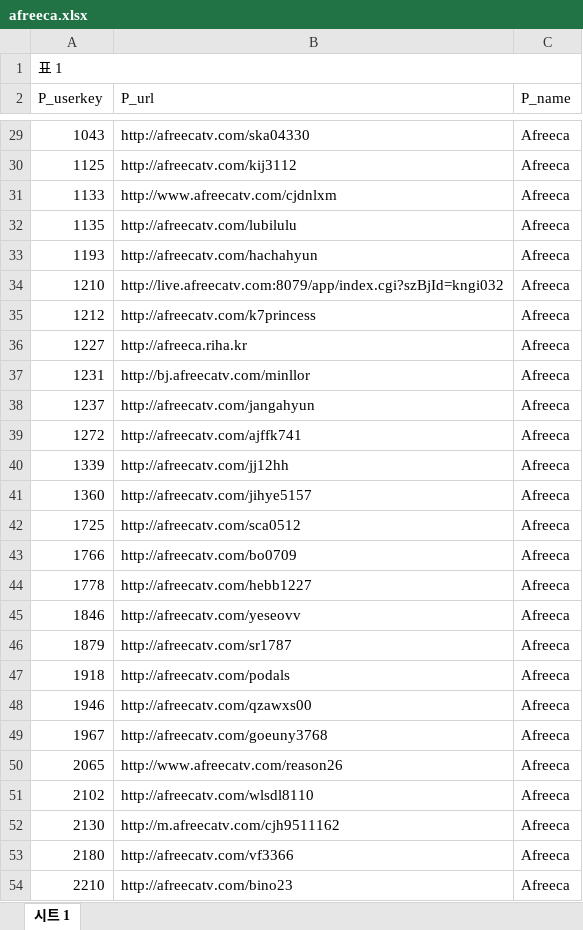
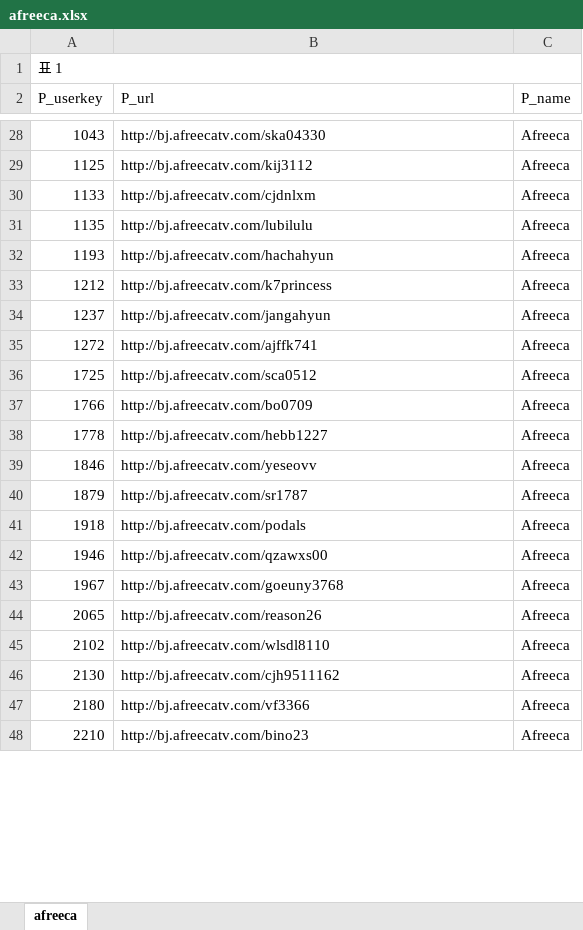
Before and after one commit to upatisariputa/crawler, an Excel workbook: mysite/myapi/afreeca.xlsx, sheet afreeca, drawn as a sheet; only a part is shown, gaps mark what is left out; values as stored, in another font and other column widths than the file's, no cell formats; charts and pictures not drawn; removed rows and columns are numbered as before the commit, all else as after; the diff covers the shown part only; the diff names each change by its address in the sheet, - before the commit and + after, or states it on an @@ line.

Commit message:
:sparkles: afreeca crawling Complete and DB connect Complete

```diff
--- a/mysite/myapi/afreeca.xlsx (sheet afreeca)
+++ b/mysite/myapi/afreeca.xlsx (sheet afreeca)
-sheet tab: 시트 1
+sheet tab: afreeca
-B28 (P_url): http://afreecatv.com/ska04330
+B28 (P_url): http://bj.afreecatv.com/ska04330
-B29 (P_url): http://afreecatv.com/kij3112
+B29 (P_url): http://bj.afreecatv.com/kij3112
-B30 (P_url): http://www.afreecatv.com/cjdnlxm
+B30 (P_url): http://bj.afreecatv.com/cjdnlxm
-B31 (P_url): http://afreecatv.com/lubilulu
+B31 (P_url): http://bj.afreecatv.com/lubilulu
-B32 (P_url): http://afreecatv.com/hachahyun
+B32 (P_url): http://bj.afreecatv.com/hachahyun
-row 34: 1210 | http://live.afreecatv.com:8079/app/index.cgi?szBjId=kngi032 | Afreeca
-B33 (P_url): http://afreecatv.com/k7princess
+B33 (P_url): http://bj.afreecatv.com/k7princess
-row 36: 1227 | http://afreeca.riha.kr | Afreeca
-row 37: 1231 | http://bj.afreecatv.com/minllor | Afreeca
-B34 (P_url): http://afreecatv.com/jangahyun
+B34 (P_url): http://bj.afreecatv.com/jangahyun
-B35 (P_url): http://afreecatv.com/ajffk741
+B35 (P_url): http://bj.afreecatv.com/ajffk741
-row 40: 1339 | http://afreecatv.com/jj12hh | Afreeca
-row 41: 1360 | http://afreecatv.com/jihye5157 | Afreeca
-B36 (P_url): http://afreecatv.com/sca0512
+B36 (P_url): http://bj.afreecatv.com/sca0512
-B37 (P_url): http://afreecatv.com/bo0709
+B37 (P_url): http://bj.afreecatv.com/bo0709
-B38 (P_url): http://afreecatv.com/hebb1227
+B38 (P_url): http://bj.afreecatv.com/hebb1227
-B39 (P_url): http://afreecatv.com/yeseovv
+B39 (P_url): http://bj.afreecatv.com/yeseovv
-B40 (P_url): http://afreecatv.com/sr1787
+B40 (P_url): http://bj.afreecatv.com/sr1787
-B41 (P_url): http://afreecatv.com/podals
+B41 (P_url): http://bj.afreecatv.com/podals
-B42 (P_url): http://afreecatv.com/qzawxs00
+B42 (P_url): http://bj.afreecatv.com/qzawxs00
-B43 (P_url): http://afreecatv.com/goeuny3768
+B43 (P_url): http://bj.afreecatv.com/goeuny3768
-B44 (P_url): http://www.afreecatv.com/reason26
+B44 (P_url): http://bj.afreecatv.com/reason26
-B45 (P_url): http://afreecatv.com/wlsdl8110
+B45 (P_url): http://bj.afreecatv.com/wlsdl8110
-B46 (P_url): http://m.afreecatv.com/cjh9511162
+B46 (P_url): http://bj.afreecatv.com/cjh9511162
-B47 (P_url): http://afreecatv.com/vf3366
+B47 (P_url): http://bj.afreecatv.com/vf3366
-B48 (P_url): http://afreecatv.com/bino23
+B48 (P_url): http://bj.afreecatv.com/bino23
```
Also changed, not shown: 500 removed rows and 46 edited cells elsewhere in this sheet, cell formats, charts or pictures, 8 other files.
